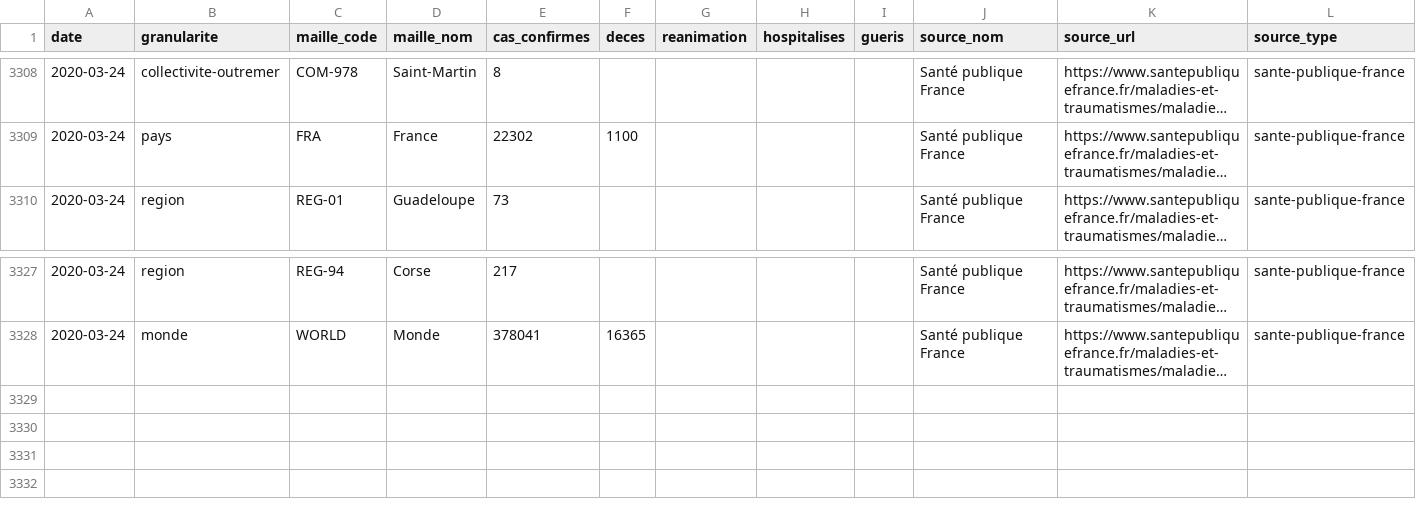
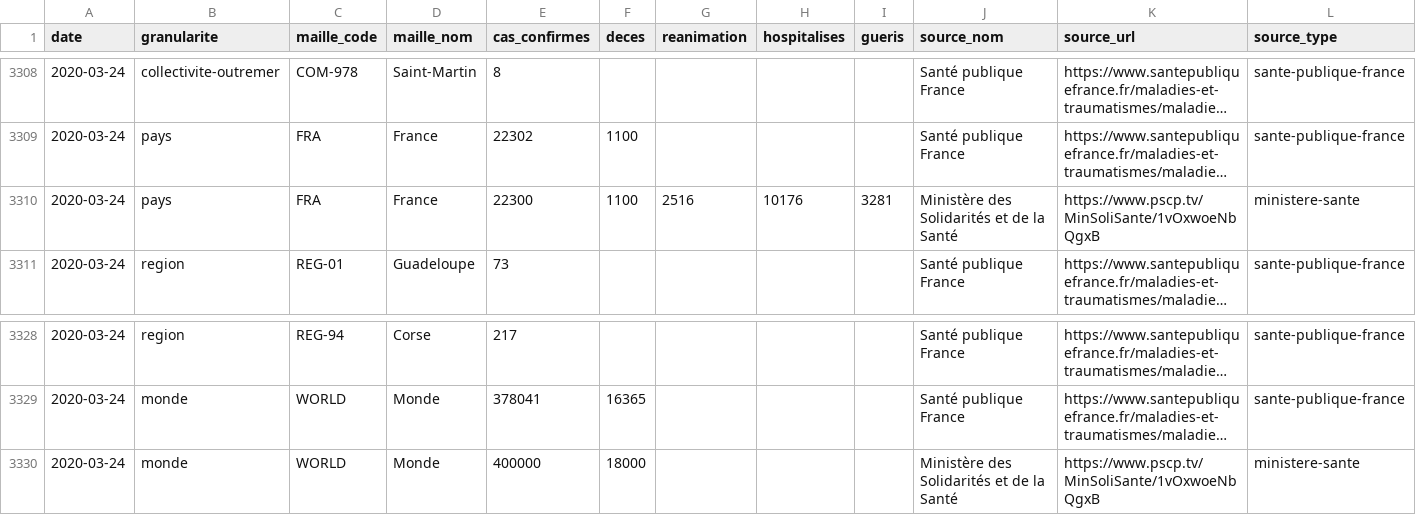
Before and after one commit to opencovid19-fr/data, a CSV file: dist/chiffres-cles.csv, drawn as a sheet; only a part is shown, gaps mark what is left out; long unchanged cells end in …; the diff names each change by its address in the sheet, - before the commit and + after, or states it on an @@ line.

Commit message:
Update data

```diff
--- a/dist/chiffres-cles.csv
+++ b/dist/chiffres-cles.csv
+row 3310: 2020-03-24 | pays | FRA | France | 22300 | 1100 | 2516 | 10176 | 3281 | Ministère des Solidarités et de la Santé | https://www.pscp.tv/MinSoliSante/1vOxwoeNbQgxB | ministere-sante
+row 3330: 2020-03-24 | monde | WORLD | Monde | 400000 | 18000 |  |  |  | Ministère des Solidarités et de la Santé | https://www.pscp.tv/MinSoliSante/1vOxwoeNbQgxB | ministere-sante
```
Also changed, not shown: 1 other file.
